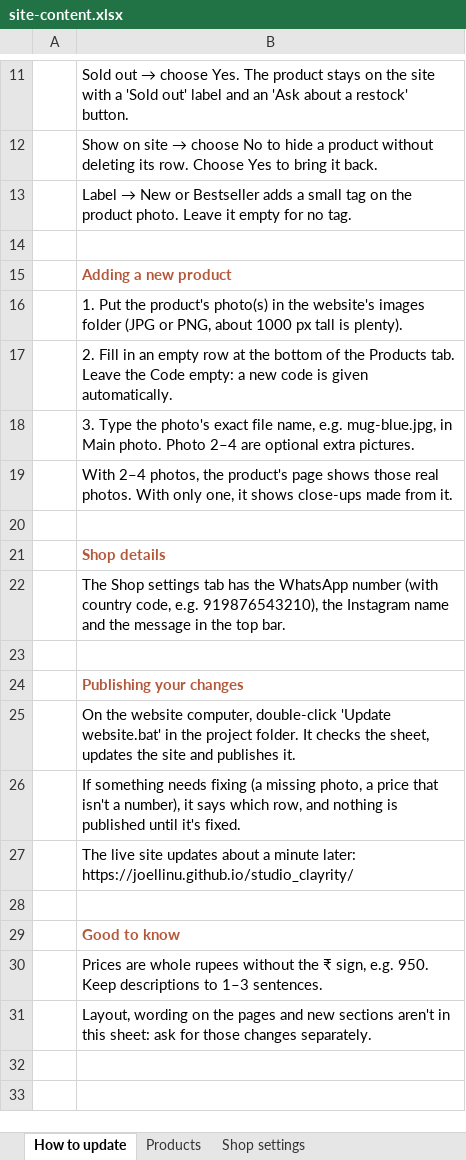
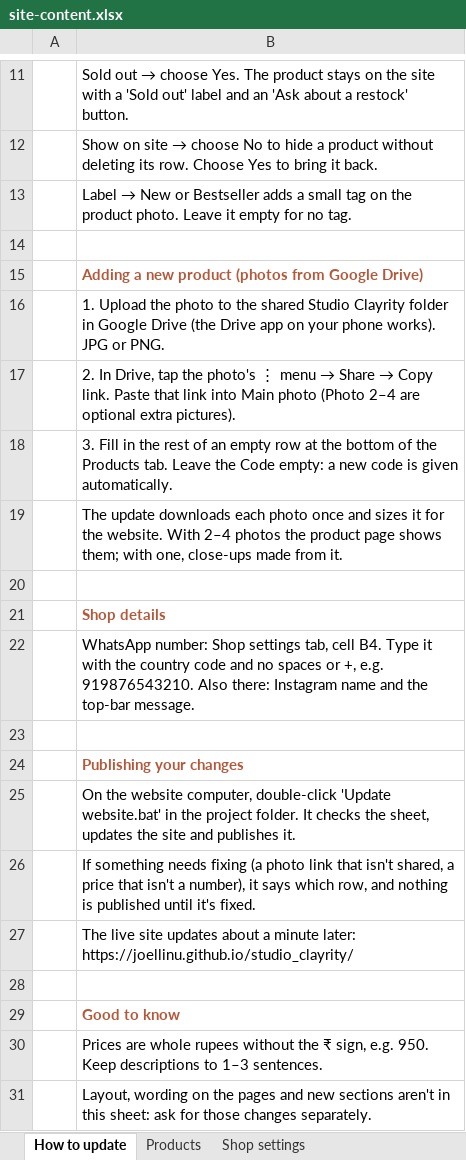
Before and after one commit to joellinu/studio_clayrity, an Excel workbook: site-content.xlsx, sheet How to update, drawn as a sheet; only a part is shown, gaps mark what is left out; values as stored, in another font and other column widths than the file's, no borders; the diff names each change by its address in the sheet, - before the commit and + after, or states it on an @@ line.

```diff
--- a/site-content.xlsx (sheet How to update)
+++ b/site-content.xlsx (sheet How to update)
-B15: Adding a new product
+B15: Adding a new product (photos from Google Drive)
-B16: 1. Put the product's photo(s) in the website's images folder (JPG or PNG, about 1000 px tall is plenty).
+B16: 1. Upload the photo to the shared Studio Clayrity folder in Google Drive (the Drive app on your phone works). JPG or PNG.
@@ B17: 2. Fill in an empty row at the bottom of the Products tab. Leave the Code empty: a new code is given automatically. → 2. In Drive, tap the photo's ⋮ menu → Share → Copy link. Paste that link into Main photo (Photo 2–4 are optional extra pictures). @@
-B18: 3. Type the photo's exact file name, e.g. mug-blue.jpg, in Main photo. Photo 2–4 are optional extra pictures.
+B18: 3. Fill in the rest of an empty row at the bottom of the Products tab. Leave the Code empty: a new code is given automatically.
-B19: With 2–4 photos, the product's page shows those real photos. With only one, it shows close-ups made…
+B19: The update downloads each photo once and sizes it for the website. With 2–4 photos the product page shows them; with one, close-ups made…
-B22: The Shop settings tab has the WhatsApp number (with country code, e.g. 919876543210), the Instagram name and the message in the top bar.
+B22: WhatsApp number: Shop settings tab, cell B4. Type it with the country code and no spaces or +, e.g. 919876543210. Also there: Instagram name and the top-bar message.
-B26: …fixing (a missing photo, a price…
+B26: …fixing (a photo link that isn't shared, a price…
```
Also changed, not shown: sheet Products, sheet Shop settings, 5 other files.
